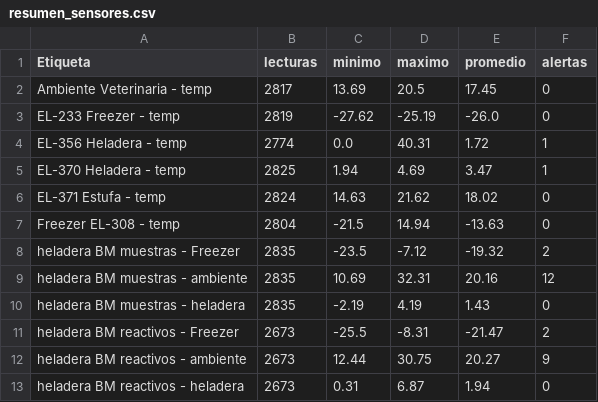
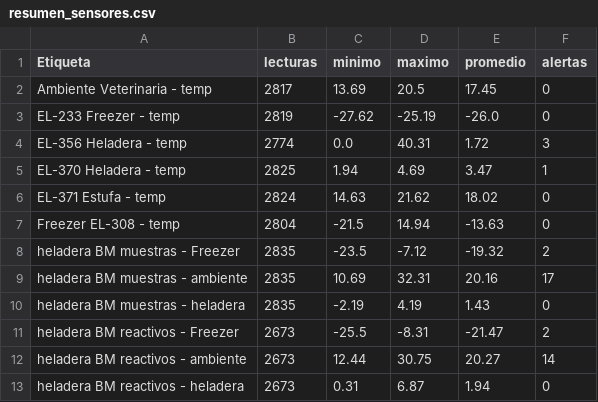
Before and after one commit to LBechi/esp-sensores, a CSV file: docs/diario/2026-07-07/resumen_sensores.csv, drawn as a sheet.

```diff
--- a/docs/diario/2026-07-07/resumen_sensores.csv
+++ b/docs/diario/2026-07-07/resumen_sensores.csv
@@ -3,3 +3,3 @@ Ambiente Veterinaria - temp,2817,13.69,20.5,17.45,0
 EL-233 Freezer - temp,2819,-27.62,-25.19,-26.0,0
-EL-356 Heladera - temp,2774,0.0,40.31,1.72,1
+EL-356 Heladera - temp,2774,0.0,40.31,1.72,3
 EL-370 Heladera - temp,2825,1.94,4.69,3.47,1
@@ -8,6 +8,6 @@ Freezer EL-308 - temp,2804,-21.5,14.94,-13.63,0
 heladera BM muestras - Freezer,2835,-23.5,-7.12,-19.32,2
-heladera BM muestras - ambiente,2835,10.69,32.31,20.16,12
+heladera BM muestras - ambiente,2835,10.69,32.31,20.16,17
 heladera BM muestras - heladera,2835,-2.19,4.19,1.43,0
 heladera BM reactivos - Freezer,2673,-25.5,-8.31,-21.47,2
-heladera BM reactivos - ambiente,2673,12.44,30.75,20.27,9
+heladera BM reactivos - ambiente,2673,12.44,30.75,20.27,14
 heladera BM reactivos - heladera,2673,0.31,6.87,1.94,0
```
Also changed, not shown: 7 other files.
